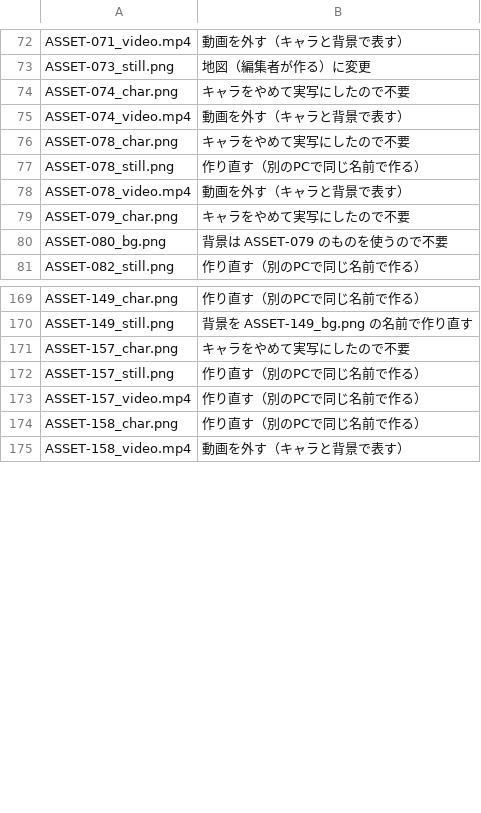
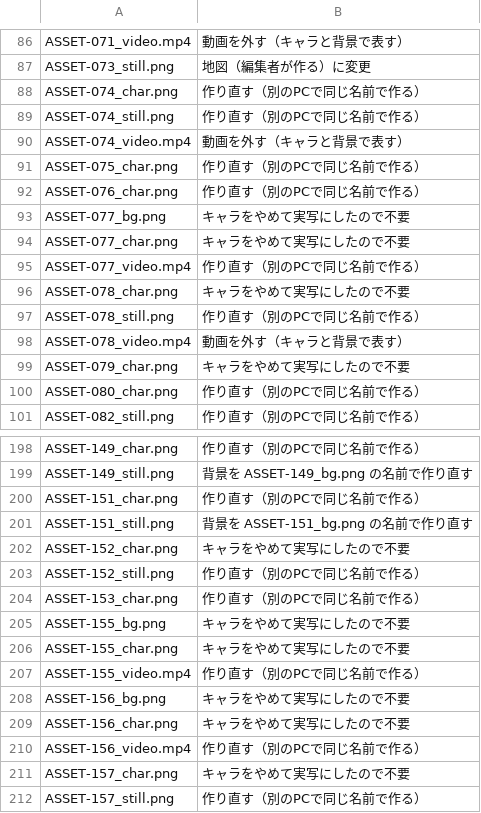
Before and after one commit to toshi85/Yama_Story-, a TSV file: Scripts/2013-2014年せたな町ヒグマ事故/素材_API_20260924/claude_audit_20260924/regen_20260925/削除リスト.tsv, drawn as a sheet; only a part is shown, gaps mark what is left out; the shorter side is filled out with more unchanged rows; the diff covers the shown part only.

```diff
--- a/Scripts/2013-2014年せたな町ヒグマ事故/素材_API_20260924/claude_audit_20260924/regen_20260925/削除リスト.tsv
+++ b/Scripts/2013-2014年せたな町ヒグマ事故/素材_API_20260924/claude_audit_20260924/regen_20260925/削除リスト.tsv
@@ -73,4 +87,10 @@ ASSET-071_video.mp4	動画を外す（キャラと背景で表す）
 ASSET-073_still.png	地図（編集者が作る）に変更
-ASSET-074_char.png	キャラをやめて実写にしたので不要
+ASSET-074_char.png	作り直す（別のPCで同じ名前で作る）
+ASSET-074_still.png	作り直す（別のPCで同じ名前で作る）
 ASSET-074_video.mp4	動画を外す（キャラと背景で表す）
+ASSET-075_char.png	作り直す（別のPCで同じ名前で作る）
+ASSET-076_char.png	作り直す（別のPCで同じ名前で作る）
+ASSET-077_bg.png	キャラをやめて実写にしたので不要
+ASSET-077_char.png	キャラをやめて実写にしたので不要
+ASSET-077_video.mp4	作り直す（別のPCで同じ名前で作る）
 ASSET-078_char.png	キャラをやめて実写にしたので不要
@@ -79,3 +99,3 @@ ASSET-078_video.mp4	動画を外す（キャラと背景で表す）
 ASSET-079_char.png	キャラをやめて実写にしたので不要
-ASSET-080_bg.png	背景は ASSET-079 のものを使うので不要
+ASSET-080_char.png	作り直す（別のPCで同じ名前で作る）
 ASSET-082_still.png	作り直す（別のPCで同じ名前で作る）
@@ -170,2 +199,13 @@ ASSET-149_char.png	作り直す（別のPCで同じ名前で作る）
 ASSET-149_still.png	背景を ASSET-149_bg.png の名前で作り直す
+ASSET-151_char.png	作り直す（別のPCで同じ名前で作る）
+ASSET-151_still.png	背景を ASSET-151_bg.png の名前で作り直す
+ASSET-152_char.png	キャラをやめて実写にしたので不要
+ASSET-152_still.png	作り直す（別のPCで同じ名前で作る）
+ASSET-153_char.png	作り直す（別のPCで同じ名前で作る）
+ASSET-155_bg.png	キャラをやめて実写にしたので不要
+ASSET-155_char.png	キャラをやめて実写にしたので不要
+ASSET-155_video.mp4	作り直す（別のPCで同じ名前で作る）
+ASSET-156_bg.png	キャラをやめて実写にしたので不要
+ASSET-156_char.png	キャラをやめて実写にしたので不要
+ASSET-156_video.mp4	作り直す（別のPCで同じ名前で作る）
 ASSET-157_char.png	キャラをやめて実写にしたので不要
```
Also changed, not shown: 41 added rows, 10 removed rows and 20 edited cells elsewhere in this file, Scripts/2013-2014年せたな町ヒグマ事故/素材_API_20260924/claude_audit_20260924/regen_20260925/生成リスト.tsv, 25 other files.
